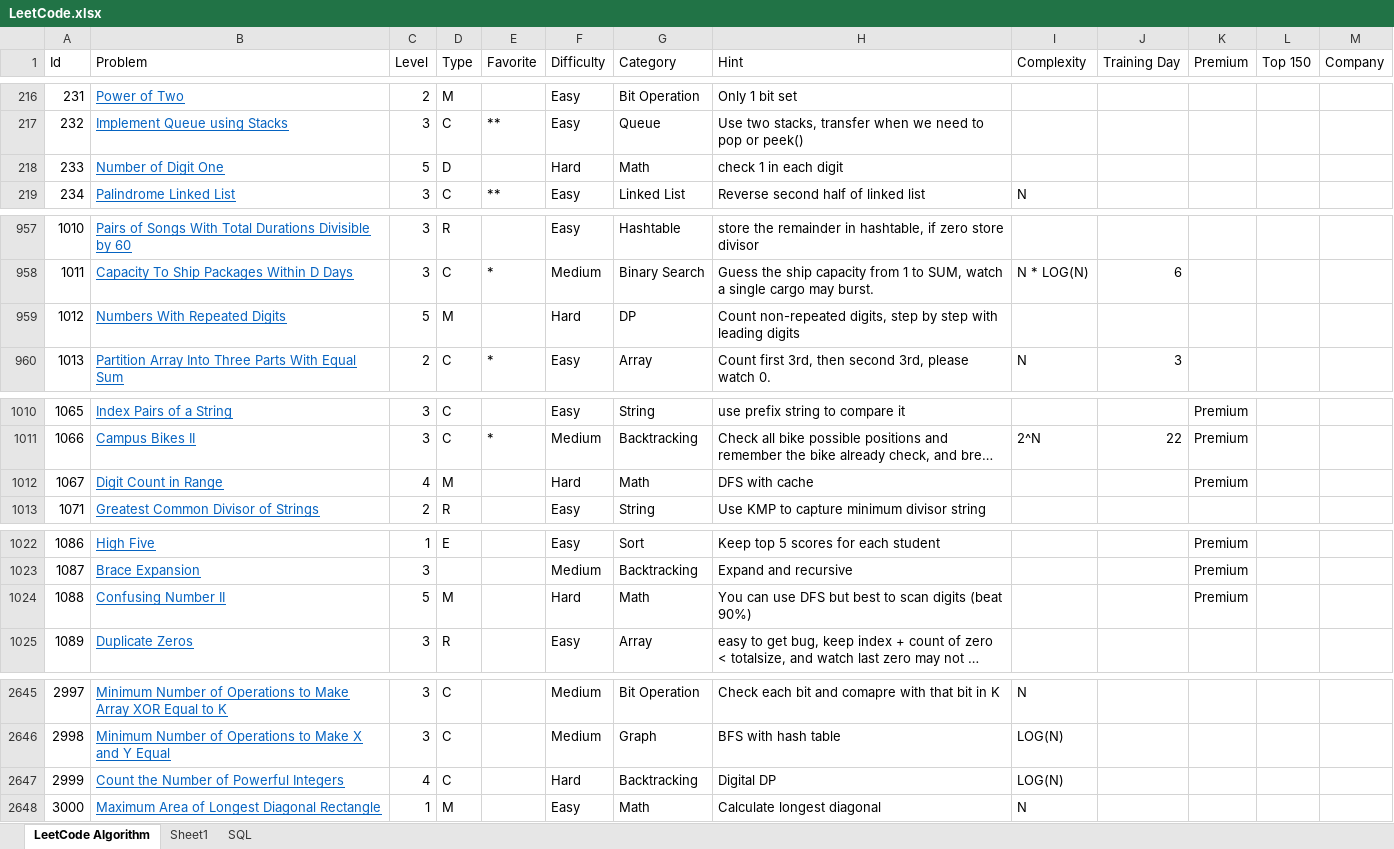
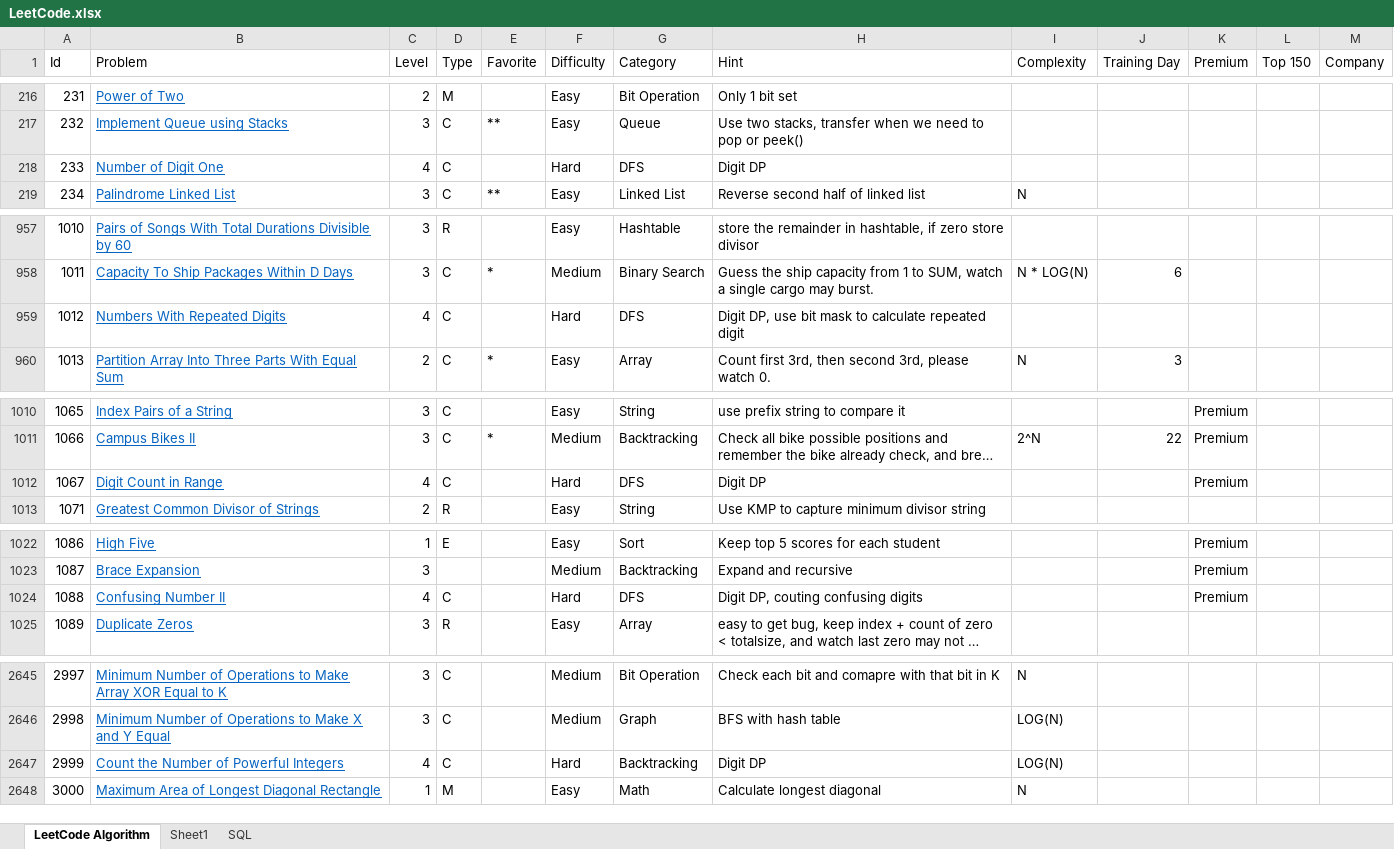
Before and after one commit to huanminwu/LeetCode, an Excel workbook: LeetCode.xlsx, sheet LeetCode Algorithm, drawn as a sheet; only a part is shown, gaps mark what is left out; long unchanged cells end in …; values as stored, in another font and other column widths than the file's, no borders; charts and pictures not drawn; the diff covers the shown part only; the diff names each change by its address in the sheet, - before the commit and + after, or states it on an @@ line.

```diff
--- a/LeetCode.xlsx (sheet LeetCode Algorithm)
+++ b/LeetCode.xlsx (sheet LeetCode Algorithm)
-C218 (Level): 5
+C218 (Level): 4
-D218 (Type): D
+D218 (Type): C
-G218 (Category): Math
+G218 (Category): DFS
-H218 (Hint): check 1 in each digit
+H218 (Hint): Digit DP
-C959 (Level): 5
+C959 (Level): 4
-D959 (Type): M
+D959 (Type): C
-G959 (Category): DP
+G959 (Category): DFS
-H959 (Hint): Count non-repeated digits, step by step with leading digits
+H959 (Hint): Digit DP, use bit mask to calculate repeated digit
-D1012 (Type): M
+D1012 (Type): C
-G1012 (Category): Math
+G1012 (Category): DFS
-H1012 (Hint): DFS with cache
+H1012 (Hint): Digit DP
-C1024 (Level): 5
+C1024 (Level): 4
-D1024 (Type): M
+D1024 (Type): C
-G1024 (Category): Math
+G1024 (Category): DFS
-H1024 (Hint): You can use DFS but best to scan digits (beat 90%)
+H1024 (Hint): Digit DP, couting confusing digits
-H2647 (Hint): Digital DP
+H2647 (Hint): Digit DP
```
Also changed, not shown: 7 edited cells elsewhere in this sheet, 42 other files.
